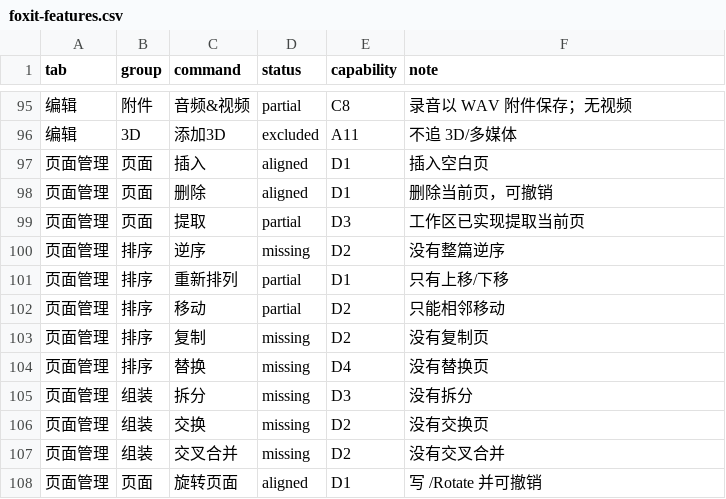
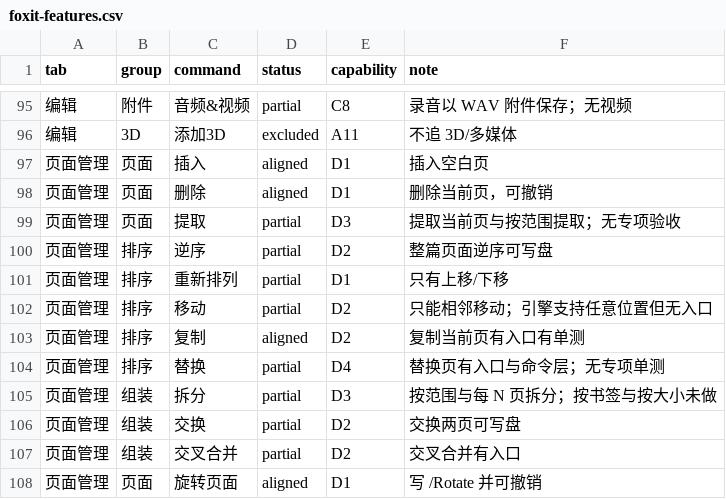
Before and after one commit to fengjutian/Folixa, a CSV file: docs/benchmark/foxit-features.csv, drawn as a sheet; only a part is shown, gaps mark what is left out; the diff covers the shown part only.

Commit message:
Update Foxit feature benchmark and build matrix documentation
- Revised the Foxit features benchmark CSV to reflect the current status of features, including updates on printing, exporting, editing, and form functionalities.
- Enhanced the build-foxit-matrix.py script documentation to clarify the evaluation criteria and recent changes in feature alignment, including new capabilities and identified gaps.
- Adjusted the language for clarity and accuracy regarding the status of features and their implementation in the context of user experience and compliance.

```diff
--- a/docs/benchmark/foxit-features.csv
+++ b/docs/benchmark/foxit-features.csv
@@ -98,11 +98,11 @@ tab,group,command,status,capability,note
 页面管理,页面,删除,aligned,D1,删除当前页，可撤销
-页面管理,页面,提取,partial,D3,工作区已实现提取当前页
-页面管理,排序,逆序,missing,D2,没有整篇逆序
+页面管理,页面,提取,partial,D3,提取当前页与按范围提取；无专项验收
+页面管理,排序,逆序,partial,D2,整篇页面逆序可写盘
 页面管理,排序,重新排列,partial,D1,只有上移/下移
-页面管理,排序,移动,partial,D2,只能相邻移动
-页面管理,排序,复制,missing,D2,没有复制页
-页面管理,排序,替换,missing,D4,没有替换页
-页面管理,组装,拆分,missing,D3,没有拆分
-页面管理,组装,交换,missing,D2,没有交换页
-页面管理,组装,交叉合并,missing,D2,没有交叉合并
+页面管理,排序,移动,partial,D2,只能相邻移动；引擎支持任意位置但无入口
+页面管理,排序,复制,aligned,D2,复制当前页有入口有单测
+页面管理,排序,替换,partial,D4,替换页有入口与命令层；无专项单测
+页面管理,组装,拆分,partial,D3,按范围与每 N 页拆分；按书签与按大小未做
+页面管理,组装,交换,partial,D2,交换两页可写盘
+页面管理,组装,交叉合并,partial,D2,交叉合并有入口
 页面管理,页面,旋转页面,aligned,D1,写 /Rotate 并可撤销
```
Also changed, not shown: 143 edited cells elsewhere in this file, 3 other files.
